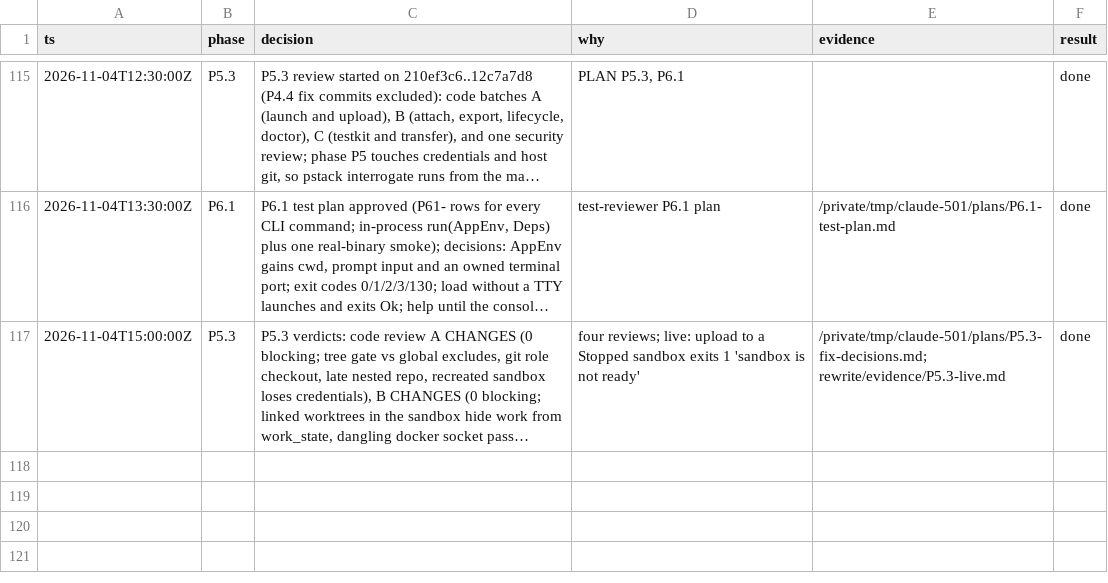
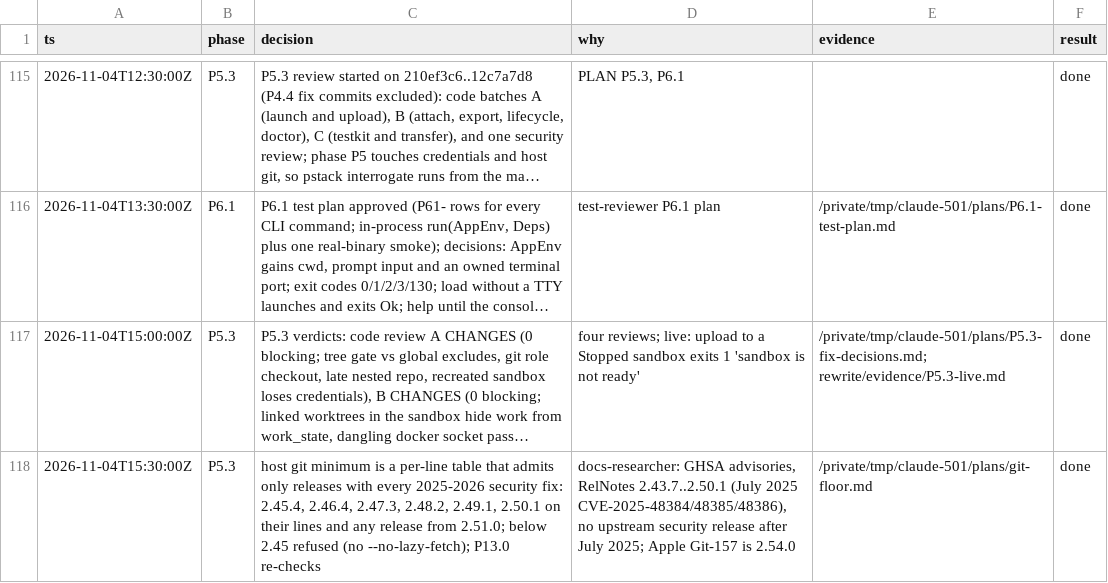
Before and after one commit to jackin-project/jackin, a TSV file: rewrite/decisions.tsv, drawn as a sheet; only a part is shown, gaps mark what is left out; long unchanged cells end in …; the diff names each change by its address in the sheet, - before the commit and + after, or states it on an @@ line.

```diff
--- a/rewrite/decisions.tsv
+++ b/rewrite/decisions.tsv
+row 118: 2026-11-04T15:30:00Z | P5.3 | host git minimum is a per-line table that admits only releases with every 2025-2026 security fix: 2.45.4, 2.46.4, 2.47.3, 2.48.2, 2.49.1, 2.50.1 on their lines and any release from 2.51.0; below 2.45 refused (no --no-lazy-fetch); P13.0 re-checks | docs-researcher: GHSA advisories, RelNotes 2.43.7..2.50.1 (July 2025 CVE-2025-48384/48385/48386), no upstream security release after July 2025; Apple Git-157 is 2.54.0 | /private/tmp/claude-501/plans/git-floor.md | done
```
